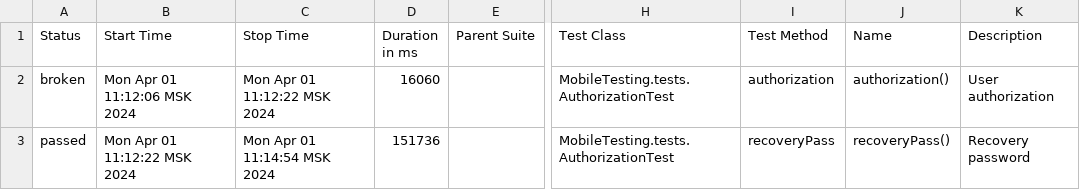
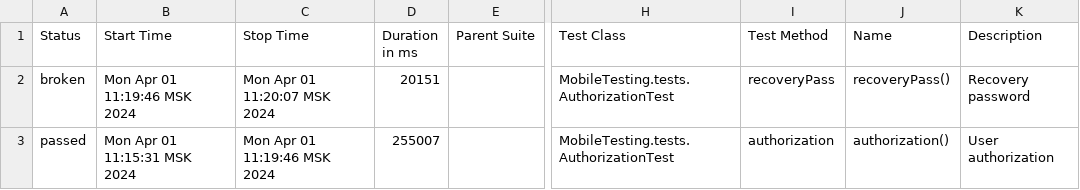
Before and after one commit to devops-ot/allure, a CSV file: data/suites.csv, drawn as a sheet; only a part is shown, gaps mark what is left out; the diff names each change by its address in the sheet, - before the commit and + after, or states it on an @@ line.

```diff
--- a/data/suites.csv
+++ b/data/suites.csv
-B2 (Start Time): Mon Apr 01 11:12:06 MSK 2024
+B2 (Start Time): Mon Apr 01 11:19:46 MSK 2024
-C2 (Stop Time): Mon Apr 01 11:12:22 MSK 2024
+C2 (Stop Time): Mon Apr 01 11:20:07 MSK 2024
-D2 (Duration in ms): 16060
+D2 (Duration in ms): 20151
-I2 (Test Method): authorization
+I2 (Test Method): recoveryPass
-J2 (Name): authorization()
+J2 (Name): recoveryPass()
-K2 (Description): User authorization
+K2 (Description): Recovery password
-B3 (Start Time): Mon Apr 01 11:12:22 MSK 2024
+B3 (Start Time): Mon Apr 01 11:15:31 MSK 2024
-C3 (Stop Time): Mon Apr 01 11:14:54 MSK 2024
+C3 (Stop Time): Mon Apr 01 11:19:46 MSK 2024
-D3 (Duration in ms): 151736
+D3 (Duration in ms): 255007
-I3 (Test Method): recoveryPass
+I3 (Test Method): authorization
-J3 (Name): recoveryPass()
+J3 (Name): authorization()
-K3 (Description): Recovery password
+K3 (Description): User authorization
```
Also changed, not shown: 16 other files.
